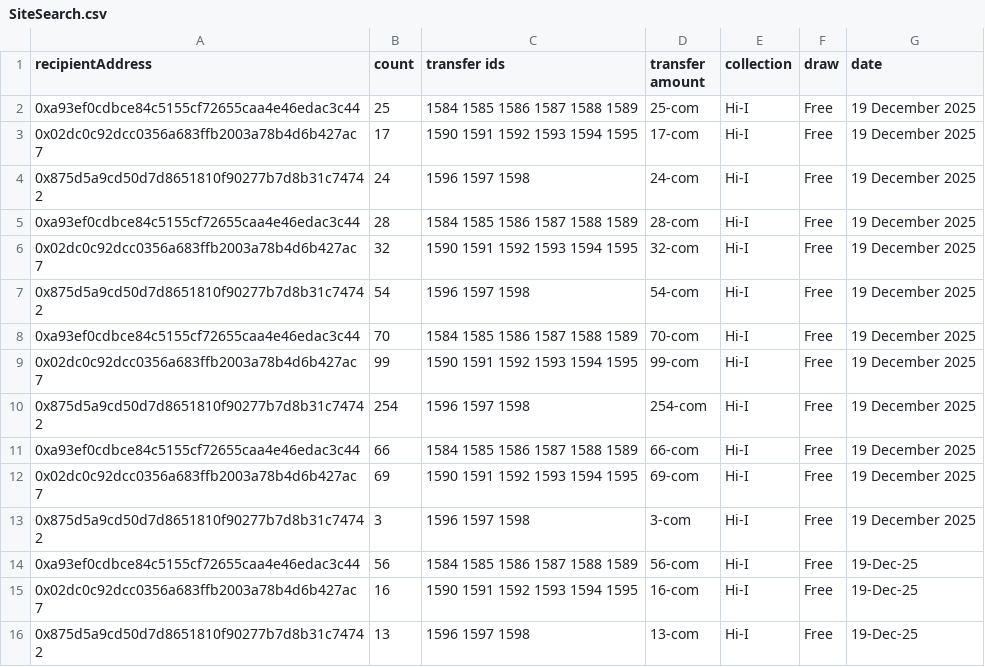
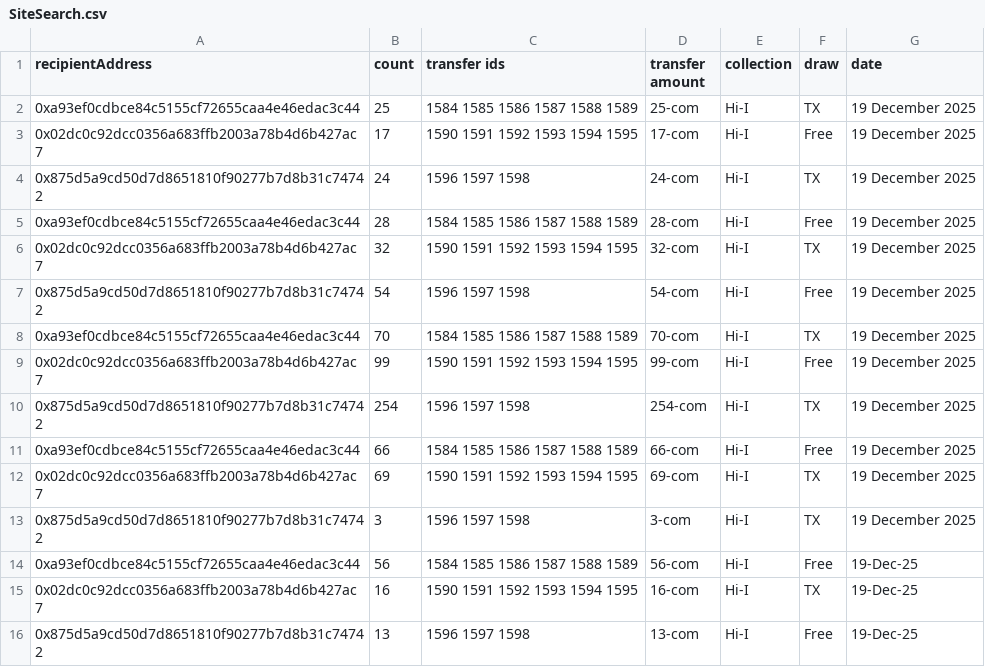
Before and after one commit to hdnft/hi, a CSV file: SiteSearch.csv, drawn as a sheet.

Commit message:
Update SiteSearch.csv

```diff
--- a/SiteSearch.csv
+++ b/SiteSearch.csv
@@ -1,16 +1,16 @@
 recipientAddress,count,transfer ids,transfer amount,collection,draw,date
-0xa93ef0cdbce84c5155cf72655caa4e46edac3c44,25,1584 1585 1586 1587 1588 1589,25-com,Hi-I,Free,19 December 2025
+0xa93ef0cdbce84c5155cf72655caa4e46edac3c44,25,1584 1585 1586 1587 1588 1589,25-com,Hi-I,TX,19 December 2025
 0x02dc0c92dcc0356a683ffb2003a78b4d6b427ac7,17,1590 1591 1592 1593 1594 1595,17-com,Hi-I,Free,19 December 2025
-0x875d5a9cd50d7d8651810f90277b7d8b31c74742,24,1596 1597 1598,24-com,Hi-I,Free,19 December 2025
+0x875d5a9cd50d7d8651810f90277b7d8b31c74742,24,1596 1597 1598,24-com,Hi-I,TX,19 December 2025
 0xa93ef0cdbce84c5155cf72655caa4e46edac3c44,28,1584 1585 1586 1587 1588 1589,28-com,Hi-I,Free,19 December 2025
-0x02dc0c92dcc0356a683ffb2003a78b4d6b427ac7,32,1590 1591 1592 1593 1594 1595,32-com,Hi-I,Free,19 December 2025
+0x02dc0c92dcc0356a683ffb2003a78b4d6b427ac7,32,1590 1591 1592 1593 1594 1595,32-com,Hi-I,TX,19 December 2025
 0x875d5a9cd50d7d8651810f90277b7d8b31c74742,54,1596 1597 1598,54-com,Hi-I,Free,19 December 2025
-0xa93ef0cdbce84c5155cf72655caa4e46edac3c44,70,1584 1585 1586 1587 1588 1589,70-com,Hi-I,Free,19 December 2025
+0xa93ef0cdbce84c5155cf72655caa4e46edac3c44,70,1584 1585 1586 1587 1588 1589,70-com,Hi-I,TX,19 December 2025
 0x02dc0c92dcc0356a683ffb2003a78b4d6b427ac7,99,1590 1591 1592 1593 1594 1595,99-com,Hi-I,Free,19 December 2025
-0x875d5a9cd50d7d8651810f90277b7d8b31c74742,254,1596 1597 1598,254-com,Hi-I,Free,19 December 2025
+0x875d5a9cd50d7d8651810f90277b7d8b31c74742,254,1596 1597 1598,254-com,Hi-I,TX,19 December 2025
 0xa93ef0cdbce84c5155cf72655caa4e46edac3c44,66,1584 1585 1586 1587 1588 1589,66-com,Hi-I,Free,19 December 2025
-0x02dc0c92dcc0356a683ffb2003a78b4d6b427ac7,69,1590 1591 1592 1593 1594 1595,69-com,Hi-I,Free,19 December 2025
-0x875d5a9cd50d7d8651810f90277b7d8b31c74742,3,1596 1597 1598,3-com,Hi-I,Free,19 December 2025
+0x02dc0c92dcc0356a683ffb2003a78b4d6b427ac7,69,1590 1591 1592 1593 1594 1595,69-com,Hi-I,TX,19 December 2025
+0x875d5a9cd50d7d8651810f90277b7d8b31c74742,3,1596 1597 1598,3-com,Hi-I,TX,19 December 2025
 0xa93ef0cdbce84c5155cf72655caa4e46edac3c44,56,1584 1585 1586 1587 1588 1589,56-com,Hi-I,Free,19-Dec-25
-0x02dc0c92dcc0356a683ffb2003a78b4d6b427ac7,16,1590 1591 1592 1593 1594 1595,16-com,Hi-I,Free,19-Dec-25
+0x02dc0c92dcc0356a683ffb2003a78b4d6b427ac7,16,1590 1591 1592 1593 1594 1595,16-com,Hi-I,TX,19-Dec-25
 0x875d5a9cd50d7d8651810f90277b7d8b31c74742,13,1596 1597 1598,13-com,Hi-I,Free,19-Dec-25
```
